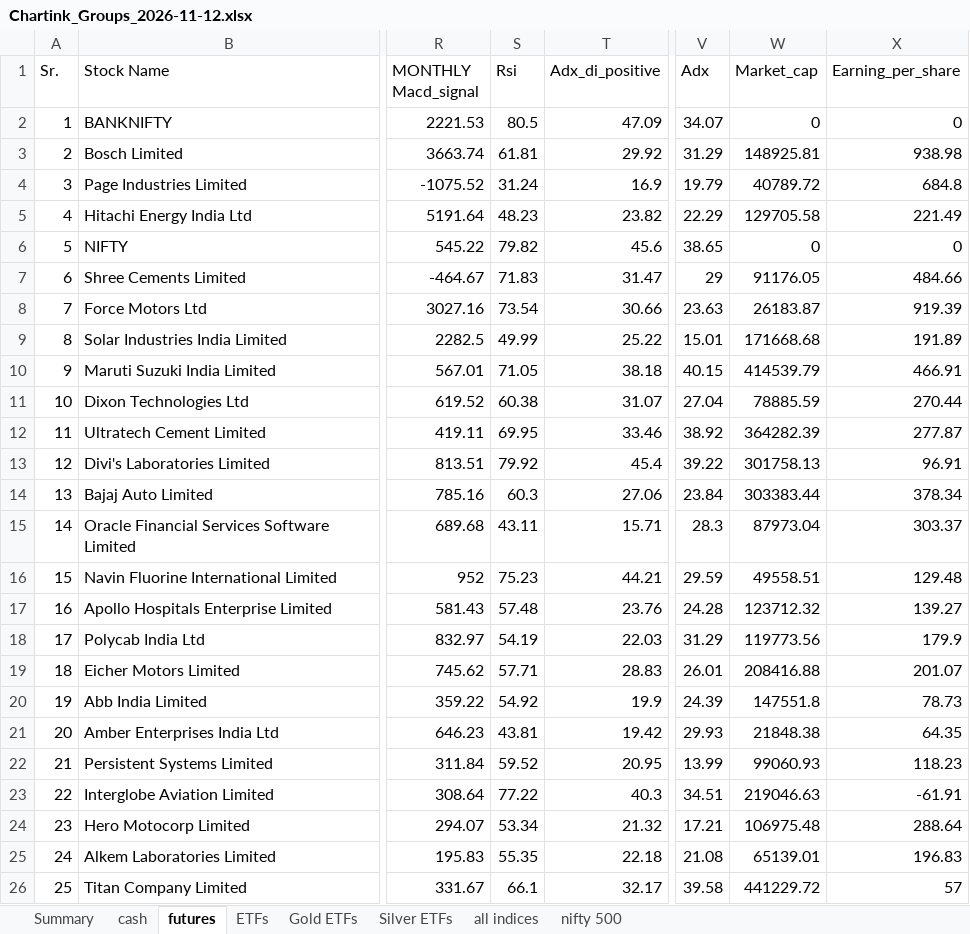
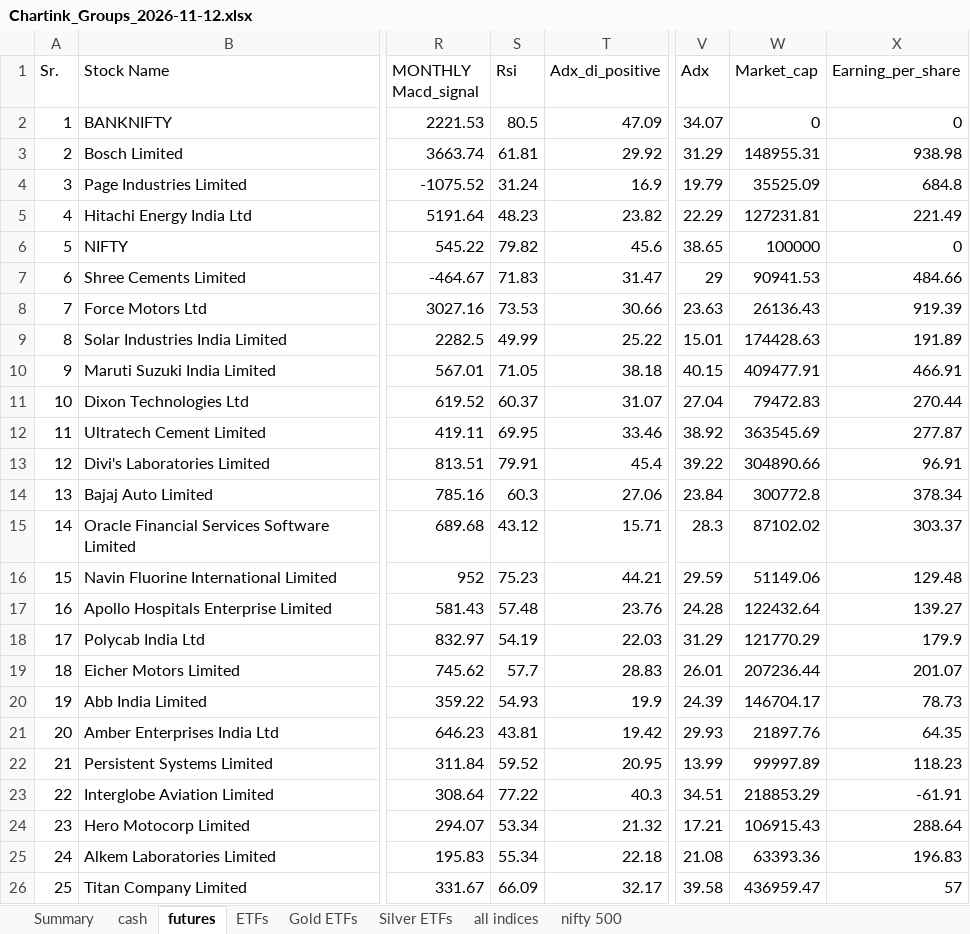
Before and after one commit to mohilsanghavi/Tlive, an Excel workbook: data/Chartink_Groups_2026-11-12.xlsx, sheet futures, drawn as a sheet; only a part is shown, gaps mark what is left out; values as stored, in another font and other column widths than the file's, no borders; the diff covers the shown part only; the diff names each change by its address in the sheet, - before the commit and + after, or states it on an @@ line.

```diff
--- a/data/Chartink_Groups_2026-11-12.xlsx (sheet futures)
+++ b/data/Chartink_Groups_2026-11-12.xlsx (sheet futures)
-W3 (Market_cap): 148925.81
+W3 (Market_cap): 148955.31
-W4 (Market_cap): 40789.72
+W4 (Market_cap): 35525.09
-W5 (Market_cap): 129705.58
+W5 (Market_cap): 127231.81
-W6 (Market_cap): 0
+W6 (Market_cap): 100000
-W7 (Market_cap): 91176.05
+W7 (Market_cap): 90941.53
-S8 (Rsi): 73.54
+S8 (Rsi): 73.53
-W8 (Market_cap): 26183.87
+W8 (Market_cap): 26136.43
-W9 (Market_cap): 171668.68
+W9 (Market_cap): 174428.63
-W10 (Market_cap): 414539.79
+W10 (Market_cap): 409477.91
-S11 (Rsi): 60.38
+S11 (Rsi): 60.37
-W11 (Market_cap): 78885.59
+W11 (Market_cap): 79472.83
-W12 (Market_cap): 364282.39
+W12 (Market_cap): 363545.69
-S13 (Rsi): 79.92
+S13 (Rsi): 79.91
-W13 (Market_cap): 301758.13
+W13 (Market_cap): 304890.66
-W14 (Market_cap): 303383.44
+W14 (Market_cap): 300772.8
-S15 (Rsi): 43.11
+S15 (Rsi): 43.12
-W15 (Market_cap): 87973.04
+W15 (Market_cap): 87102.02
-W16 (Market_cap): 49558.51
+W16 (Market_cap): 51149.06
-W17 (Market_cap): 123712.32
+W17 (Market_cap): 122432.64
-W18 (Market_cap): 119773.56
+W18 (Market_cap): 121770.29
-S19 (Rsi): 57.71
+S19 (Rsi): 57.7
-W19 (Market_cap): 208416.88
+W19 (Market_cap): 207236.44
-S20 (Rsi): 54.92
+S20 (Rsi): 54.93
-W20 (Market_cap): 147551.8
+W20 (Market_cap): 146704.17
-W21 (Market_cap): 21848.38
+W21 (Market_cap): 21897.76
-W22 (Market_cap): 99060.93
+W22 (Market_cap): 99997.89
-W23 (Market_cap): 219046.63
+W23 (Market_cap): 218853.29
-W24 (Market_cap): 106975.48
+W24 (Market_cap): 106915.43
-S25 (Rsi): 55.35
+S25 (Rsi): 55.34
-W25 (Market_cap): 65139.01
+W25 (Market_cap): 63393.36
-S26 (Rsi): 66.1
+S26 (Rsi): 66.09
-W26 (Market_cap): 441229.72
+W26 (Market_cap): 436959.47
```
Also changed, not shown: 315 edited cells elsewhere in this sheet, sheet ETFs, sheet cash, sheet all indices, sheet Gold ETFs, sheet Summary.
